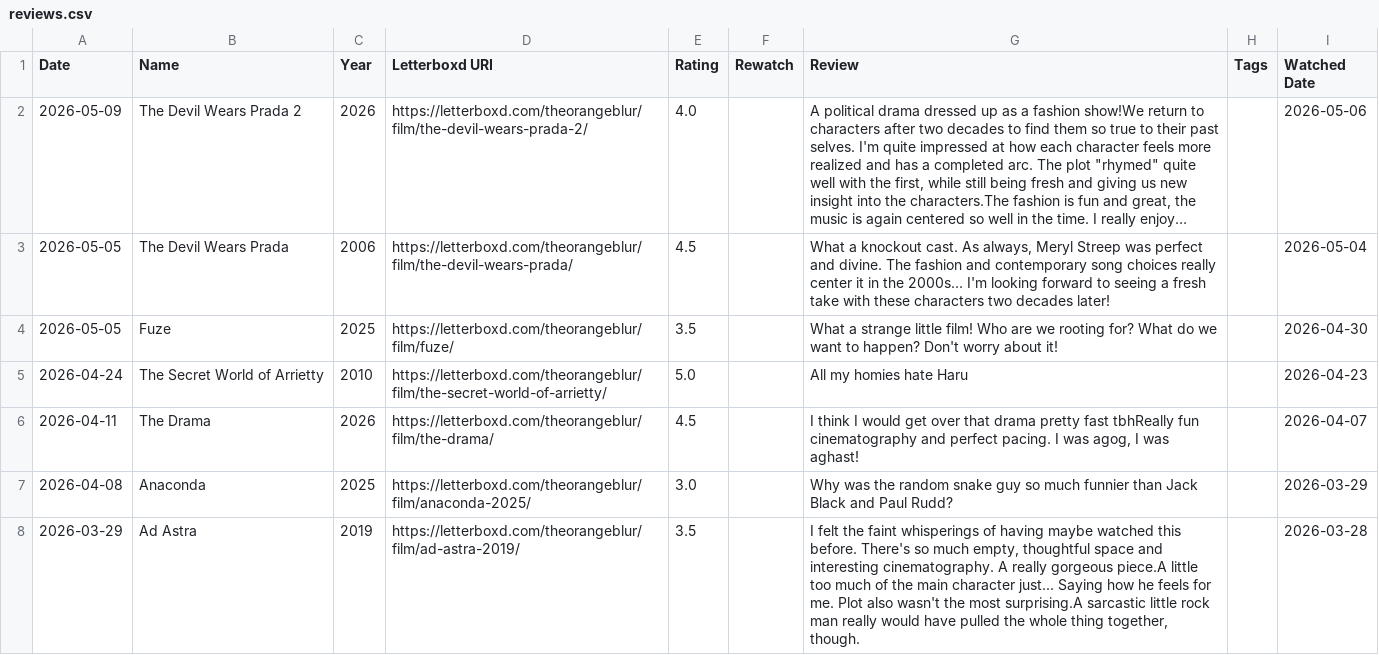
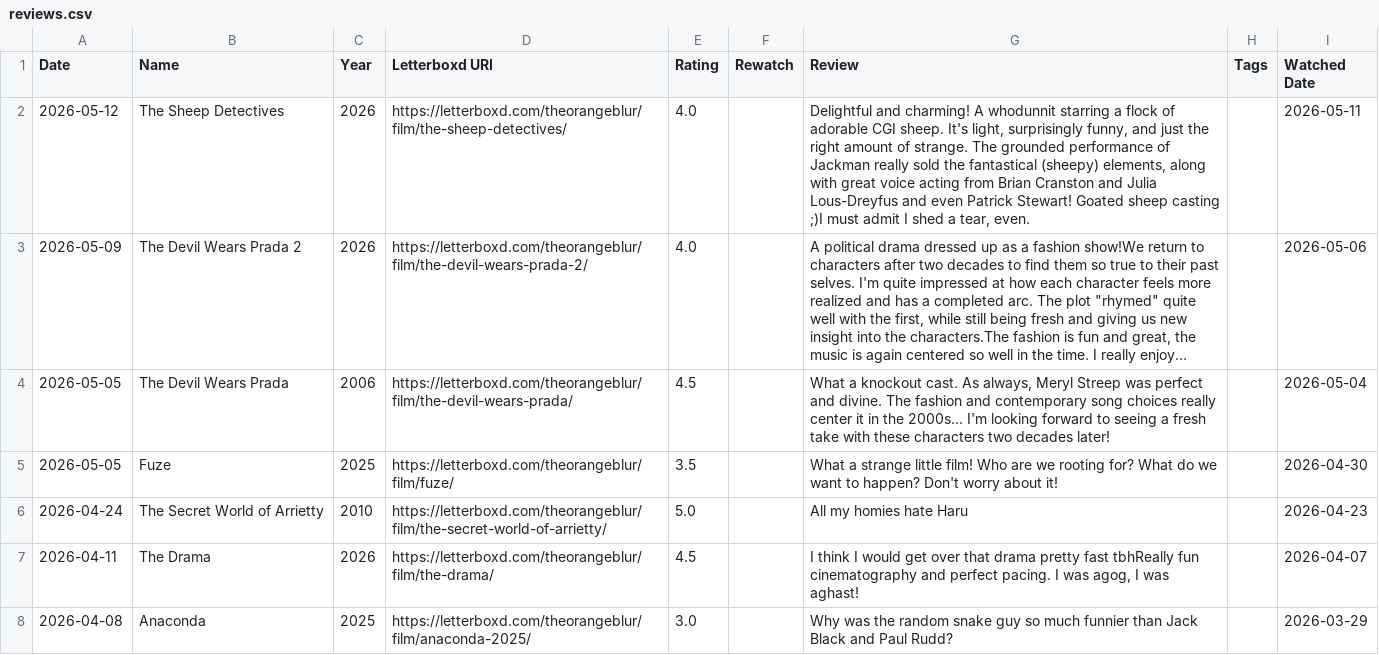
Before and after one commit to theOrangeBlur/What_Is_Emmet_Up_To, a CSV file: Movies/src/reviews.csv, drawn as a sheet; only a part is shown; the shorter side is filled out with more unchanged rows; long unchanged cells end in …; the diff names each change by its address in the sheet, - before the commit and + after, or states it on an @@ line.

```diff
--- a/Movies/src/reviews.csv
+++ b/Movies/src/reviews.csv
+row 2: 2026-05-12 | The Sheep Detectives | 2026 | https://letterboxd.com/theorangeblur/film/the-sheep-detectives/ | 4.0 |  | Delightful and charming! A whodunnit starring a flock of adorable CGI sheep. It's light, surprisingly funny, and just the right amount of strange. The grounded performance of Jackman really sold the fantastical (sheepy) elements, along with great voice acting from Brian Cranston and Julia Lous-Dreyfus and even Patrick Stewart! Goated sheep casting ;)I must admit I shed a tear, even. |  | 2026-05-11
```
Also changed, not shown: 2 other files.
